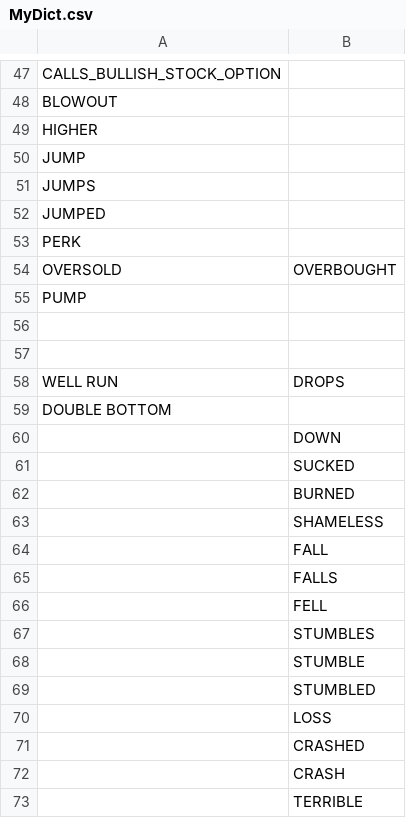
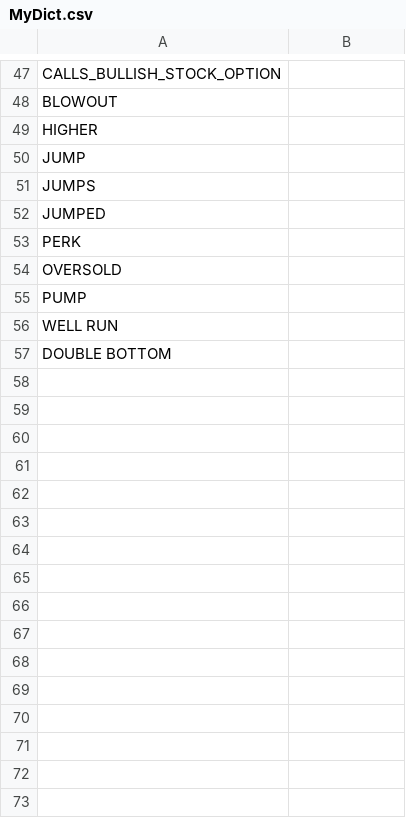
Before and after one commit to WencaiZheng/Twitter-Analysis-With-Earning-Event, a CSV file: dictionary/MyDict.csv, drawn as a sheet; only a part is shown, gaps mark what is left out; the diff covers the shown part only.

```diff
--- a/dictionary/MyDict.csv
+++ b/dictionary/MyDict.csv
@@ -53,21 +53,5 @@ JUMPED,
 PERK,
-OVERSOLD,OVERBOUGHT
+OVERSOLD,
 PUMP,
-,
-,
-WELL RUN,DROPS
+WELL RUN,
 DOUBLE BOTTOM,
-,DOWN
-,SUCKED
-,BURNED
-,SHAMELESS
-,FALL
-,FALLS
-,FELL
-,STUMBLES
-,STUMBLE
-,STUMBLED
-,LOSS
-,CRASHED
-,CRASH
-,TERRIBLE
```
Also changed, not shown: 13 edited cells elsewhere in this file, 16 other files.
